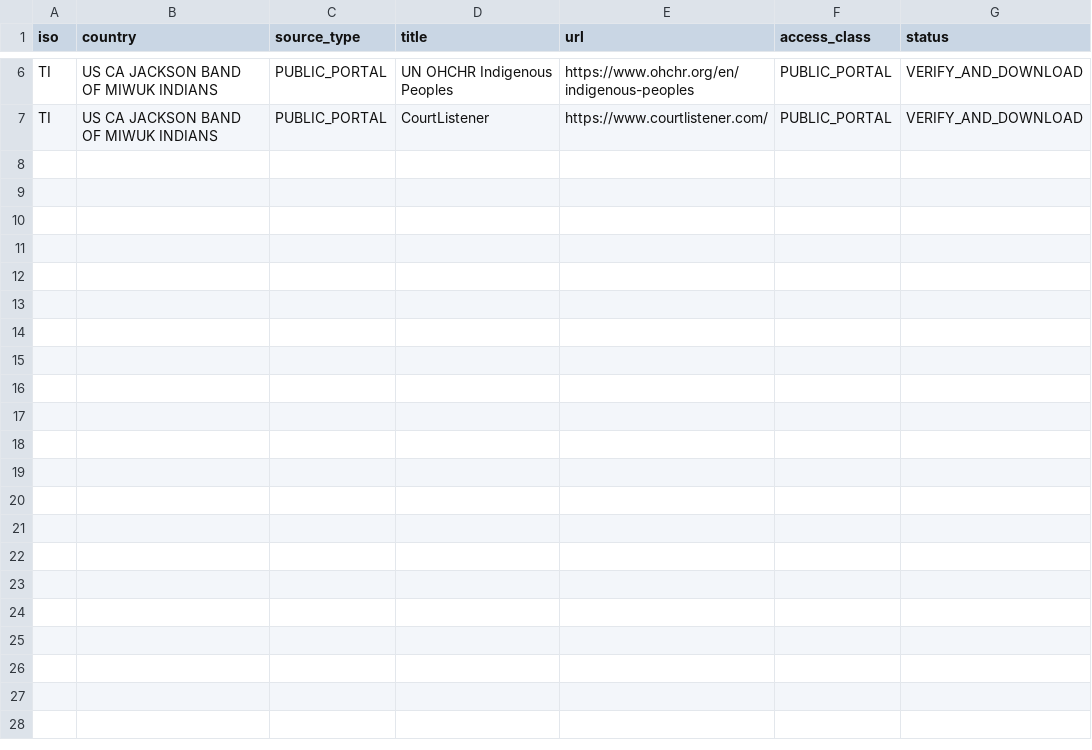
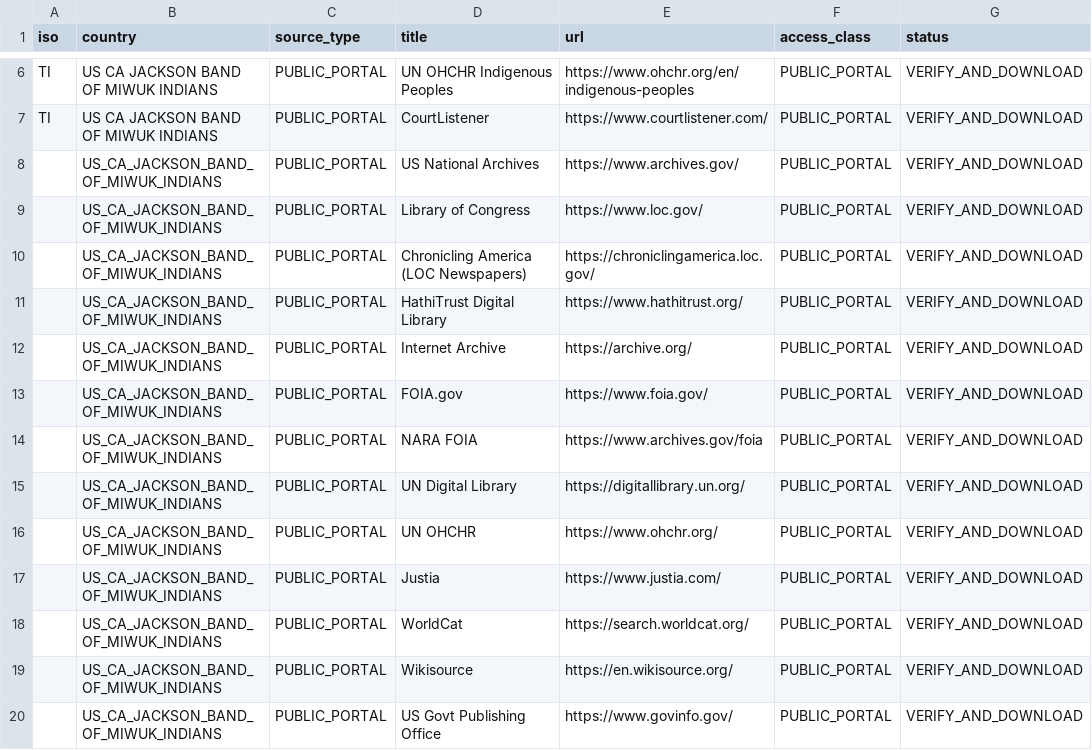
Before and after one commit to GlobalRestitutionAlliance/turtle-island-us-ca-jackson-band-of-miwuk-indians-master-litigation, a CSV file: 03_Evidentiary_Exhibits/PRIMARY_PUBLIC_SOURCES.csv, drawn as a sheet; only a part is shown, gaps mark what is left out.

Commit message:
Expand primary public source registries (Batch 2)

```diff
--- a/03_Evidentiary_Exhibits/PRIMARY_PUBLIC_SOURCES.csv
+++ b/03_Evidentiary_Exhibits/PRIMARY_PUBLIC_SOURCES.csv
@@ -7 +7,14 @@ TI,US CA JACKSON BAND OF MIWUK INDIANS,PUBLIC_PORTAL,UN OHCHR Indigenous Peoples
 TI,US CA JACKSON BAND OF MIWUK INDIANS,PUBLIC_PORTAL,CourtListener,https://www.courtlistener.com/,PUBLIC_PORTAL,VERIFY_AND_DOWNLOAD
+,US_CA_JACKSON_BAND_OF_MIWUK_INDIANS,PUBLIC_PORTAL,US National Archives,https://www.archives.gov/,PUBLIC_PORTAL,VERIFY_AND_DOWNLOAD
+,US_CA_JACKSON_BAND_OF_MIWUK_INDIANS,PUBLIC_PORTAL,Library of Congress,https://www.loc.gov/,PUBLIC_PORTAL,VERIFY_AND_DOWNLOAD
+,US_CA_JACKSON_BAND_OF_MIWUK_INDIANS,PUBLIC_PORTAL,Chronicling America (LOC Newspapers),https://chroniclingamerica.loc.gov/,PUBLIC_PORTAL,VERIFY_AND_DOWNLOAD
+,US_CA_JACKSON_BAND_OF_MIWUK_INDIANS,PUBLIC_PORTAL,HathiTrust Digital Library,https://www.hathitrust.org/,PUBLIC_PORTAL,VERIFY_AND_DOWNLOAD
+,US_CA_JACKSON_BAND_OF_MIWUK_INDIANS,PUBLIC_PORTAL,Internet Archive,https://archive.org/,PUBLIC_PORTAL,VERIFY_AND_DOWNLOAD
+,US_CA_JACKSON_BAND_OF_MIWUK_INDIANS,PUBLIC_PORTAL,FOIA.gov,https://www.foia.gov/,PUBLIC_PORTAL,VERIFY_AND_DOWNLOAD
+,US_CA_JACKSON_BAND_OF_MIWUK_INDIANS,PUBLIC_PORTAL,NARA FOIA,https://www.archives.gov/foia,PUBLIC_PORTAL,VERIFY_AND_DOWNLOAD
+,US_CA_JACKSON_BAND_OF_MIWUK_INDIANS,PUBLIC_PORTAL,UN Digital Library,https://digitallibrary.un.org/,PUBLIC_PORTAL,VERIFY_AND_DOWNLOAD
+,US_CA_JACKSON_BAND_OF_MIWUK_INDIANS,PUBLIC_PORTAL,UN OHCHR,https://www.ohchr.org/,PUBLIC_PORTAL,VERIFY_AND_DOWNLOAD
+,US_CA_JACKSON_BAND_OF_MIWUK_INDIANS,PUBLIC_PORTAL,Justia,https://www.justia.com/,PUBLIC_PORTAL,VERIFY_AND_DOWNLOAD
+,US_CA_JACKSON_BAND_OF_MIWUK_INDIANS,PUBLIC_PORTAL,WorldCat,https://search.worldcat.org/,PUBLIC_PORTAL,VERIFY_AND_DOWNLOAD
+,US_CA_JACKSON_BAND_OF_MIWUK_INDIANS,PUBLIC_PORTAL,Wikisource,https://en.wikisource.org/,PUBLIC_PORTAL,VERIFY_AND_DOWNLOAD
+,US_CA_JACKSON_BAND_OF_MIWUK_INDIANS,PUBLIC_PORTAL,US Govt Publishing Office,https://www.govinfo.gov/,PUBLIC_PORTAL,VERIFY_AND_DOWNLOAD
```
Also changed, not shown: 2 other files.
